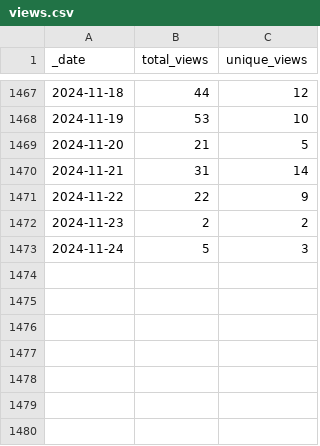
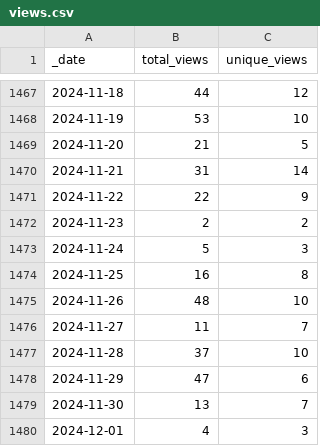
Before and after one commit to ICESAT-2HackWeek/icesat2py, a CSV file: doc/source/tracking/traffic/views.csv, drawn as a sheet; only a part is shown, gaps mark what is left out; the diff names each change by its address in the sheet, - before the commit and + after, or states it on an @@ line.

Commit message:
GitHub traffic auto-update

```diff
--- a/doc/source/tracking/traffic/views.csv
+++ b/doc/source/tracking/traffic/views.csv
+row 1474: 2024-11-25 | 16 | 8
+row 1475: 2024-11-26 | 48 | 10
+row 1476: 2024-11-27 | 11 | 7
+row 1477: 2024-11-28 | 37 | 10
+row 1478: 2024-11-29 | 47 | 6
+row 1479: 2024-11-30 | 13 | 7
+row 1480: 2024-12-01 | 4 | 3
```
Also changed, not shown: doc/source/tracking/traffic/clones.csv, 1 other file.
